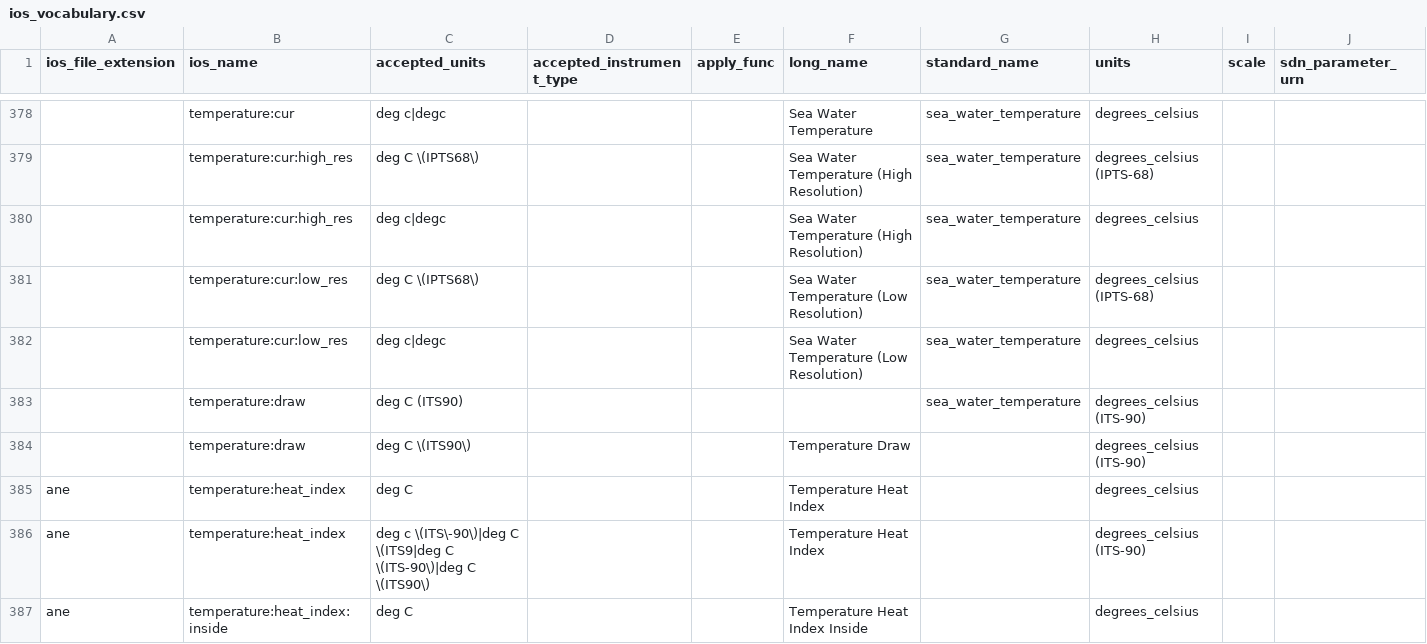
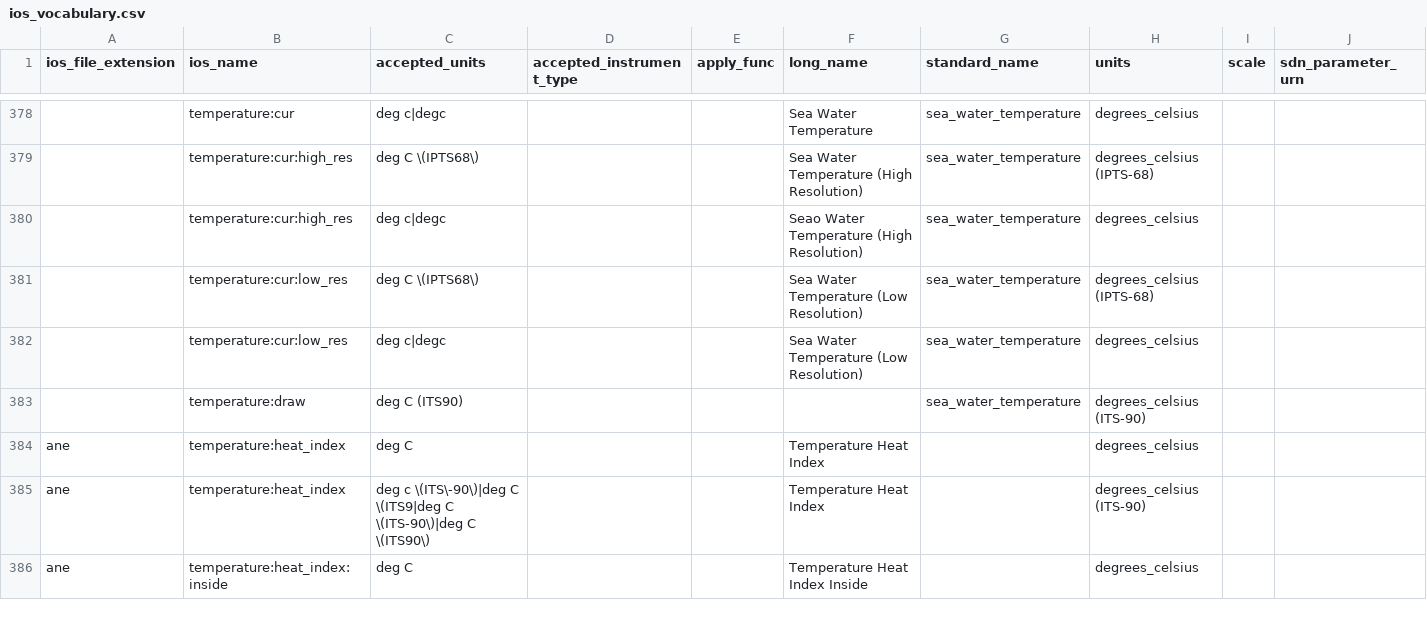
Before and after one commit to cioos-siooc/cioos-siooc_data_transform, a CSV file: cioos_data_transform/cioos_data_transform/utils/ios_vocabulary.csv, drawn as a sheet; only a part is shown, gaps mark what is left out; rows hold the shown columns only; the diff names each change by its address in the sheet, - before the commit and + after, or states it on an @@ line.

Commit message:
fix temperature:draw

```diff
--- a/cioos_data_transform/cioos_data_transform/utils/ios_vocabulary.csv
+++ b/cioos_data_transform/cioos_data_transform/utils/ios_vocabulary.csv
-F380 (long_name): Sea Water Temperature (High Resolution)
+F380 (long_name): Seao Water Temperature (High Resolution)
-row 384:  | temperature:draw | deg C \(ITS90\) |  |  | Temperature Draw |  | degrees_celsius (ITS-90)
```
